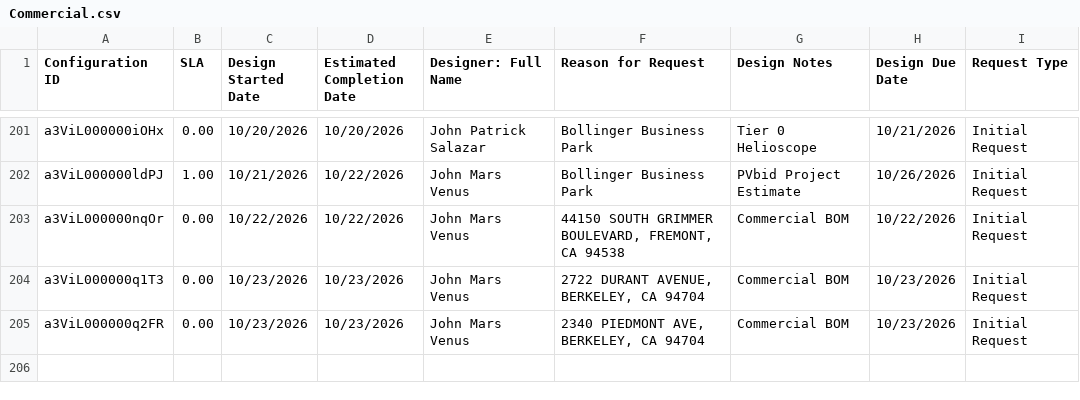
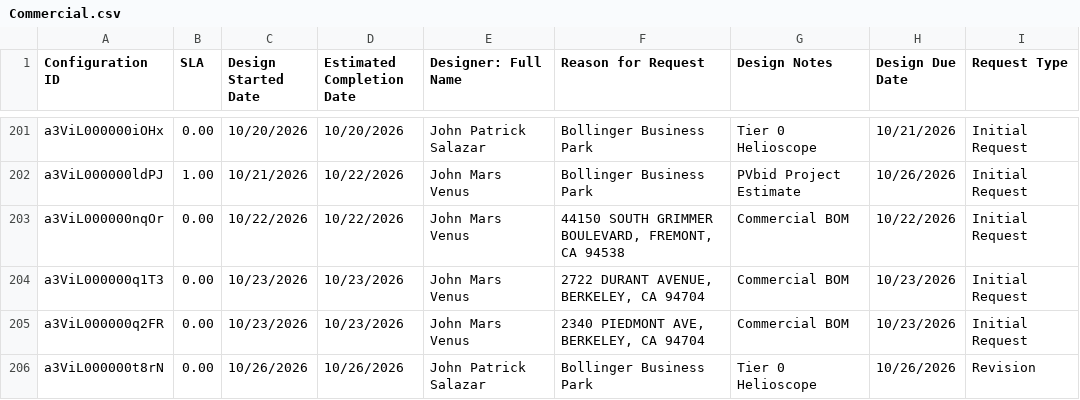
Before and after one commit to newhomes-ops/design-andon, a CSV file: Commercial.csv, drawn as a sheet; only a part is shown, gaps mark what is left out.

```diff
--- a/Commercial.csv
+++ b/Commercial.csv
@@ -205 +205,2 @@ a3ViL000000q1T3,0.00,10/23/2026,10/23/2026,John Mars Venus,"2722 DURANT AVENUE,
 a3ViL000000q2FR,0.00,10/23/2026,10/23/2026,John Mars Venus,"2340 PIEDMONT AVE, BERKELEY, CA 94704",Commercial BOM,10/23/2026,Initial Request
+a3ViL000000t8rN,0.00,10/26/2026,10/26/2026,John Patrick Salazar,Bollinger Business Park,Tier 0 Helioscope,10/26/2026,Revision
```
Also changed, not shown: Lot Designs Queue.csv, 1 other file.
